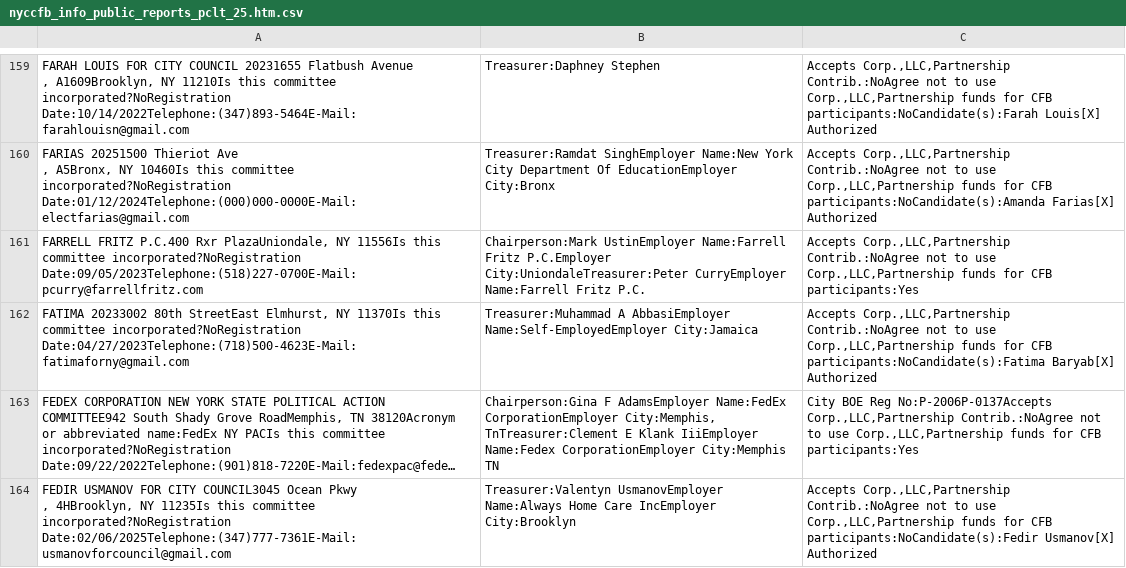
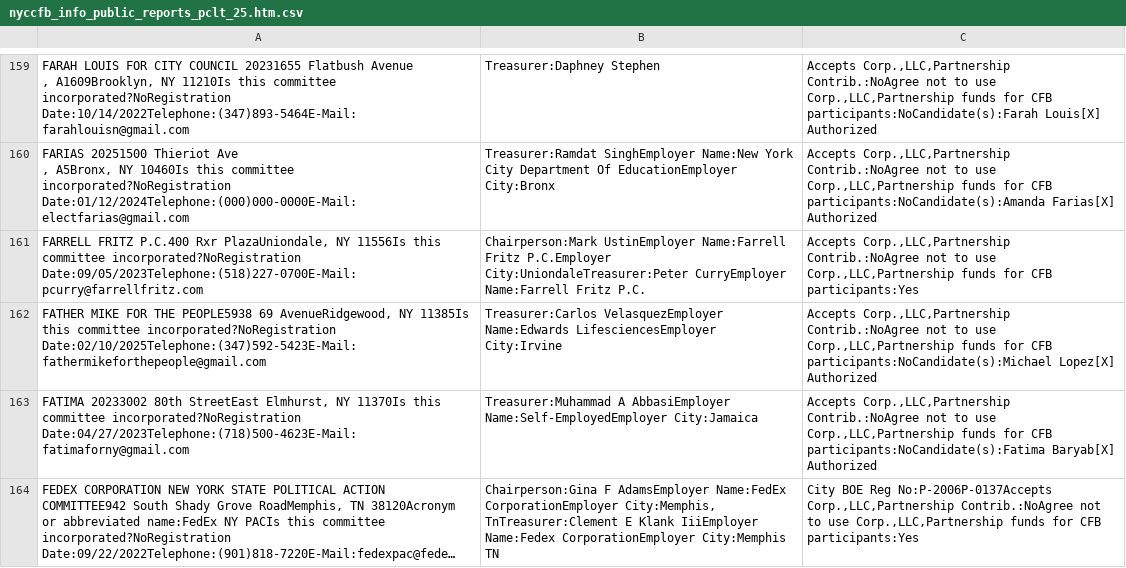
Before and after one commit to fedex1/campaign-tracker, a CSV file: nyccfb_info_public_reports_pclt_25.htm.csv, drawn as a sheet; only a part is shown, gaps mark what is left out; the shorter side is filled out with more unchanged rows; long unchanged cells end in ….

```diff
--- a/nyccfb_info_public_reports_pclt_25.htm.csv
+++ b/nyccfb_info_public_reports_pclt_25.htm.csv
@@ -253,2 +253,3 @@
 "FARRELL FRITZ P.C.400  Rxr PlazaUniondale, NY 11556Is this committee incorporated?NoRegistration Date:09/05/2023Telephone:(518)227-0700E-Mail:pcurry@farrellfritz.com",Chairperson:Mark  UstinEmployer Name:Farrell Fritz P.C.Employer City:UniondaleTreasurer:Peter  CurryEmployer Name:Farrell Fritz P.C.,"Accepts Corp.,LLC,Partnership Contrib.:NoAgree not to use Corp.,LLC,Partnership funds for CFB participants:Yes"
+"FATHER MIKE FOR THE PEOPLE5938  69 AvenueRidgewood, NY 11385Is this committee incorporated?NoRegistration Date:02/10/2025Telephone:(347)592-5423E-Mail:fathermikeforthepeople@gmail.com",Treasurer:Carlos  VelasquezEmployer Name:Edwards LifesciencesEmployer City:Irvine,"Accepts Corp.,LLC,Partnership Contrib.:NoAgree not to use Corp.,LLC,Partnership funds for CFB participants:NoCandidate(s):Michael Lopez[X] Authorized"
 "FATIMA 20233002  80th StreetEast Elmhurst, NY 11370Is this committee incorporated?NoRegistration Date:04/27/2023Telephone:(718)500-4623E-Mail:fatimaforny@gmail.com",Treasurer:Muhammad A AbbasiEmployer Name:Self-EmployedEmployer City:Jamaica,"Accepts Corp.,LLC,Partnership Contrib.:NoAgree not to use Corp.,LLC,Partnership funds for CFB participants:NoCandidate(s):Fatima Baryab[X] Authorized"
```
Also changed, not shown: 1 other file.
